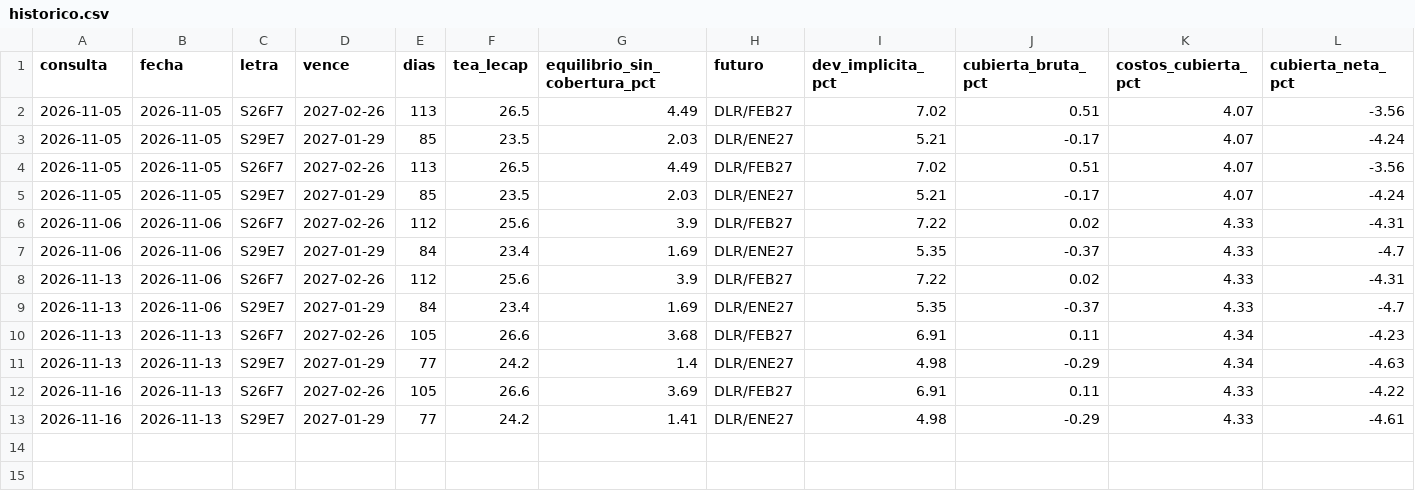
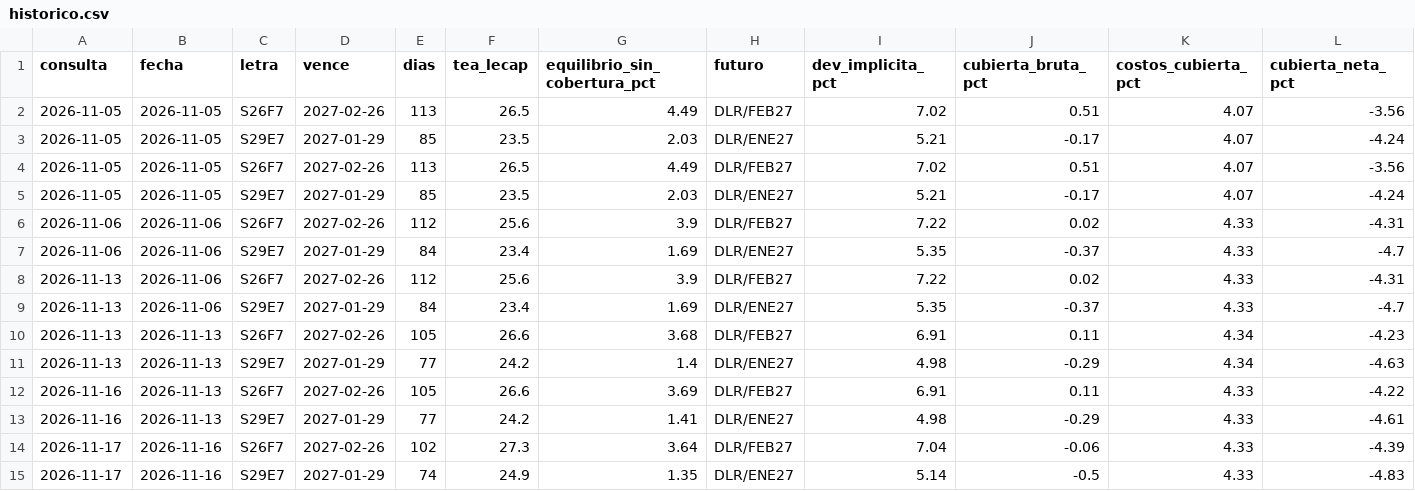
Before and after one commit to Dcostanzo30/ppi-lector, a CSV file: estudios/carry/historico.csv, drawn as a sheet; only a part is shown; rows hold the shown columns only; the diff names each change by its address in the sheet, - before the commit and + after, or states it on an @@ line.

Commit message:
Carry minorista 2026-11-17

```diff
--- a/estudios/carry/historico.csv
+++ b/estudios/carry/historico.csv
+row 14: 2026-11-17 | 2026-11-16 | S26F7 | 2027-02-26 | 102 | 27.3 | 3.64 | DLR/FEB27 | 7.04 | -0.06 | 4.33 | -4.39
+row 15: 2026-11-17 | 2026-11-16 | S29E7 | 2027-01-29 | 74 | 24.9 | 1.35 | DLR/ENE27 | 5.14 | -0.5 | 4.33 | -4.83
```
Also changed, not shown: 1 other file.
